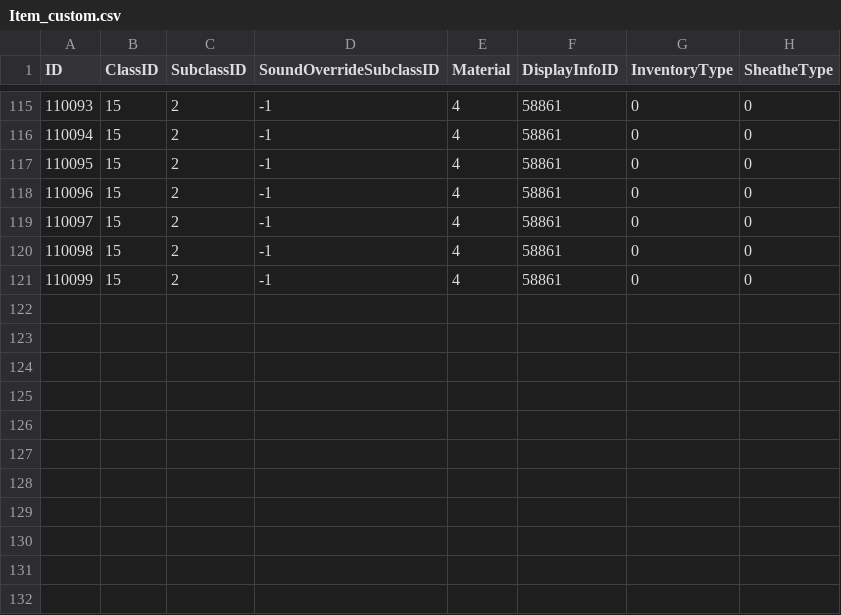
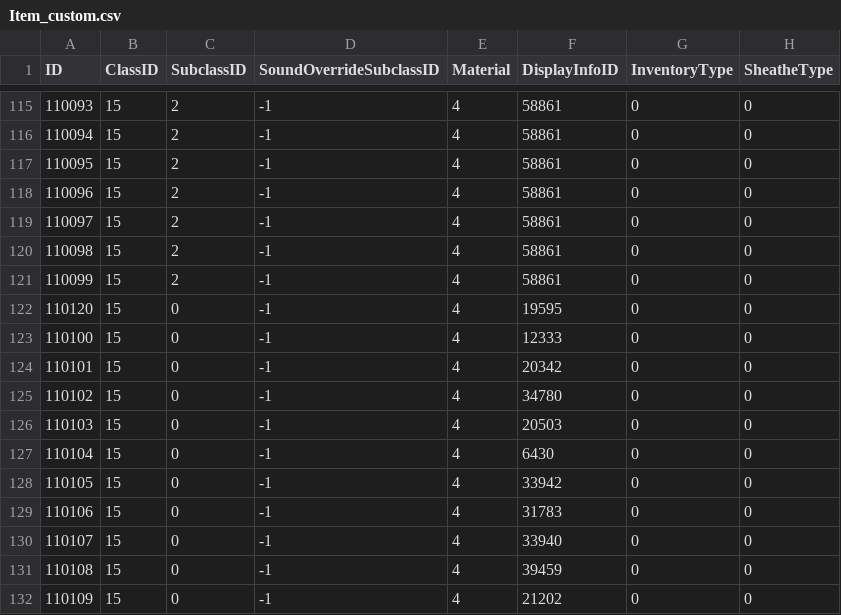
Before and after one commit to l-Vladislav/azerothcore-wotlk, a CSV file: .claude/dbc/Item_custom.csv, drawn as a sheet; only a part is shown, gaps mark what is left out; the diff names each change by its address in the sheet, - before the commit and + after, or states it on an @@ line.

```diff
--- a/.claude/dbc/Item_custom.csv
+++ b/.claude/dbc/Item_custom.csv
+row 122: 110120 | 15 | 0 | -1 | 4 | 19595 | 0 | 0
+row 123: 110100 | 15 | 0 | -1 | 4 | 12333 | 0 | 0
+row 124: 110101 | 15 | 0 | -1 | 4 | 20342 | 0 | 0
+row 125: 110102 | 15 | 0 | -1 | 4 | 34780 | 0 | 0
+row 126: 110103 | 15 | 0 | -1 | 4 | 20503 | 0 | 0
+row 127: 110104 | 15 | 0 | -1 | 4 | 6430 | 0 | 0
+row 128: 110105 | 15 | 0 | -1 | 4 | 33942 | 0 | 0
+row 129: 110106 | 15 | 0 | -1 | 4 | 31783 | 0 | 0
+row 130: 110107 | 15 | 0 | -1 | 4 | 33940 | 0 | 0
+row 131: 110108 | 15 | 0 | -1 | 4 | 39459 | 0 | 0
+row 132: 110109 | 15 | 0 | -1 | 4 | 21202 | 0 | 0
```
Also changed, not shown: 4 other files.
